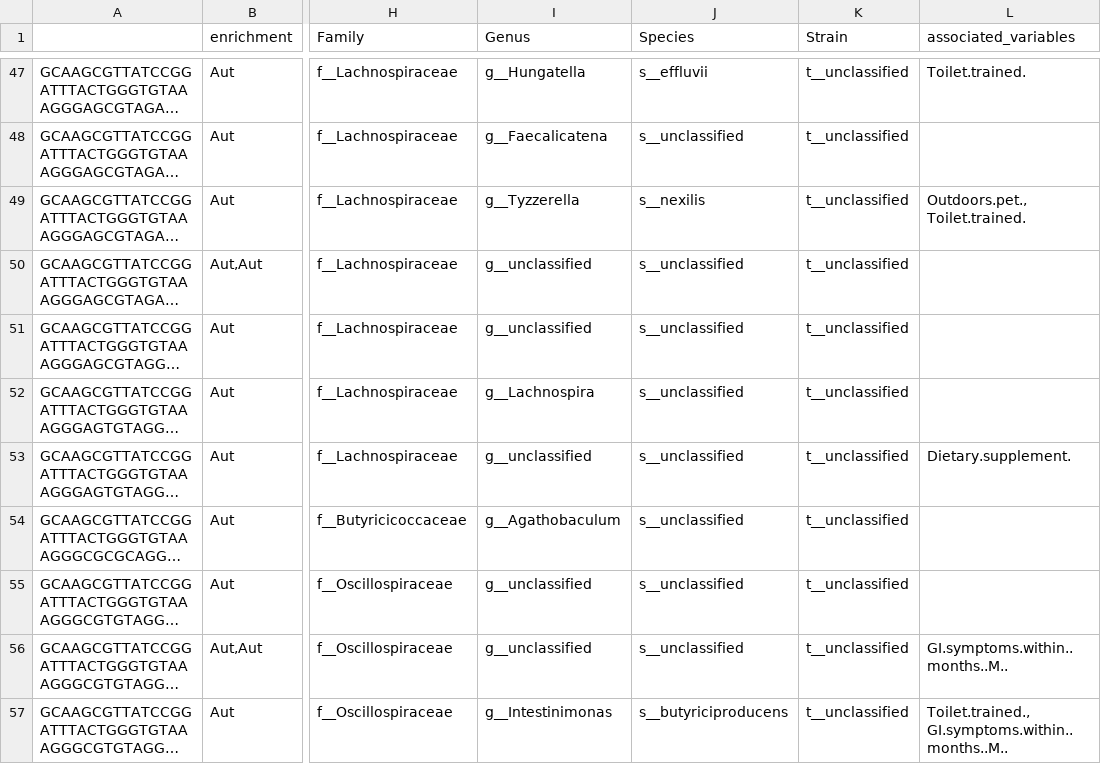
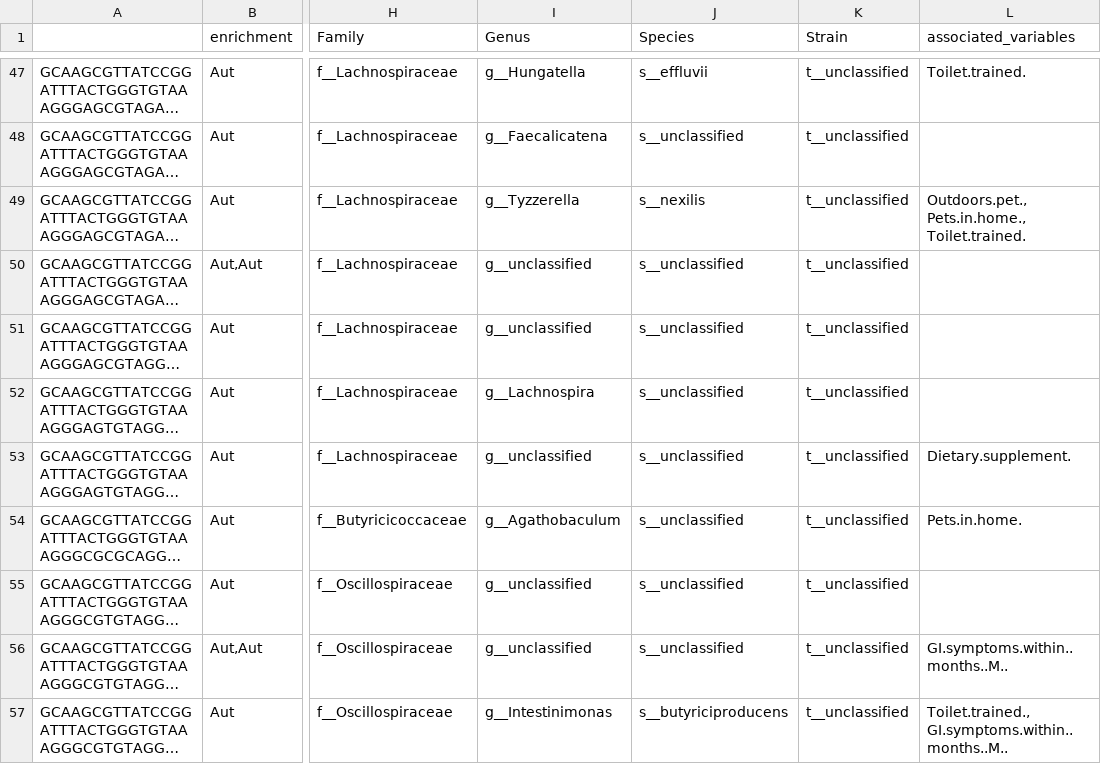
Before and after one commit to MaudeDavidLab/M3_Phyloseq_Analysis, a CSV file: results/significant_taxa_timeseries_confounders.csv, drawn as a sheet; only a part is shown, gaps mark what is left out; long unchanged cells end in …; the diff covers the shown part only; the diff names each change by its address in the sheet, - before the commit and + after, or states it on an @@ line.

```diff
--- a/results/significant_taxa_timeseries_confounders.csv
+++ b/results/significant_taxa_timeseries_confounders.csv
-L49 (associated_variables): Outdoors.pet., Toilet.trained.
+L49 (associated_variables): Outdoors.pet., Pets.in.home., Toilet.trained.
-L54 (associated_variables): (empty)
+L54 (associated_variables): Pets.in.home.
```
Also changed, not shown: 24 edited cells elsewhere in this file, results/PERMANOVA_noLR.csv, results/significant_taxa_all_confounders.csv, 9 other files.
